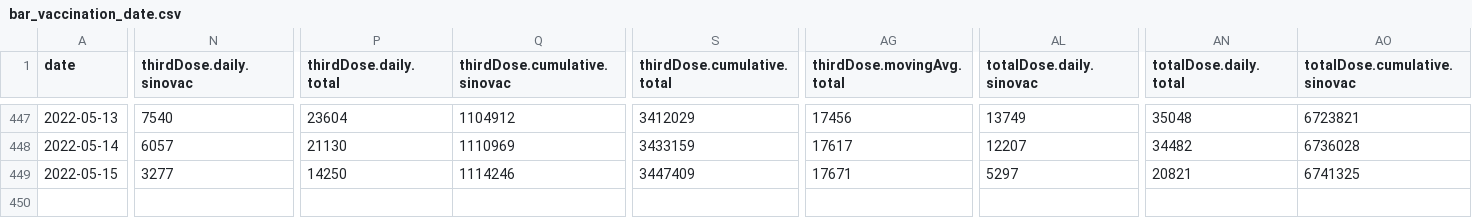
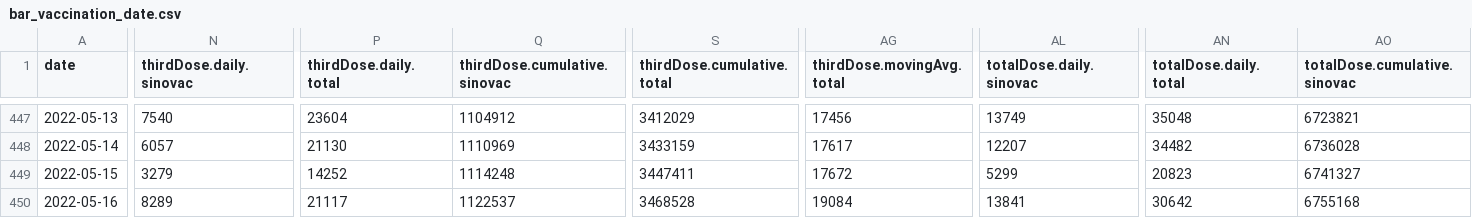
Before and after one commit to DLamdata/covidvaccine_hk, a CSV file: bar_vaccination_date.csv, drawn as a sheet; only a part is shown, gaps mark what is left out; rows hold the shown columns only; the diff covers the shown part only; the diff names each change by its address in the sheet, - before the commit and + after, or states it on an @@ line.

Commit message:
Flat: latest data (2022-05-16T13:24:33.541Z) {   "date": "2022-05-16T13:24:33.541Z",   "files": [     {       "name": "bar_age.csv",       "deltaBytes": 0,       "source": "https://static.data.gov.hk/covid-vaccine/bar_age.csv"     },     {       "name": "pie_venue.csv",       "deltaBytes": 0,       "source": "https://static.data.gov.hk/covid-vaccine/pie_venue.csv"     },     {       "name": "bar_vaccination_date.csv",       "deltaBytes": 282,       "source": "https://static.data.gov.hk/covid-vaccine/bar_vaccination_date.csv"     }   ] }

```diff
--- a/bar_vaccination_date.csv
+++ b/bar_vaccination_date.csv
-N449 (thirdDose.daily.sinovac): 3277
+N449 (thirdDose.daily.sinovac): 3279
-P449 (thirdDose.daily.total): 14250
+P449 (thirdDose.daily.total): 14252
-Q449 (thirdDose.cumulative.sinovac): 1114246
+Q449 (thirdDose.cumulative.sinovac): 1114248
-S449 (thirdDose.cumulative.total): 3447409
+S449 (thirdDose.cumulative.total): 3447411
-AG449 (thirdDose.movingAvg.total): 17671
+AG449 (thirdDose.movingAvg.total): 17672
-AL449 (totalDose.daily.sinovac): 5297
+AL449 (totalDose.daily.sinovac): 5299
-AN449 (totalDose.daily.total): 20821
+AN449 (totalDose.daily.total): 20823
-AO449 (totalDose.cumulative.sinovac): 6741325
+AO449 (totalDose.cumulative.sinovac): 6741327
+row 450: 2022-05-16 | 8289 | 21117 | 1122537 | 3468528 | 19084 | 13841 | 30642 | 6755168
```
Also changed, not shown: 2 edited cells elsewhere in this file, bar_age.csv, 1 other file.
